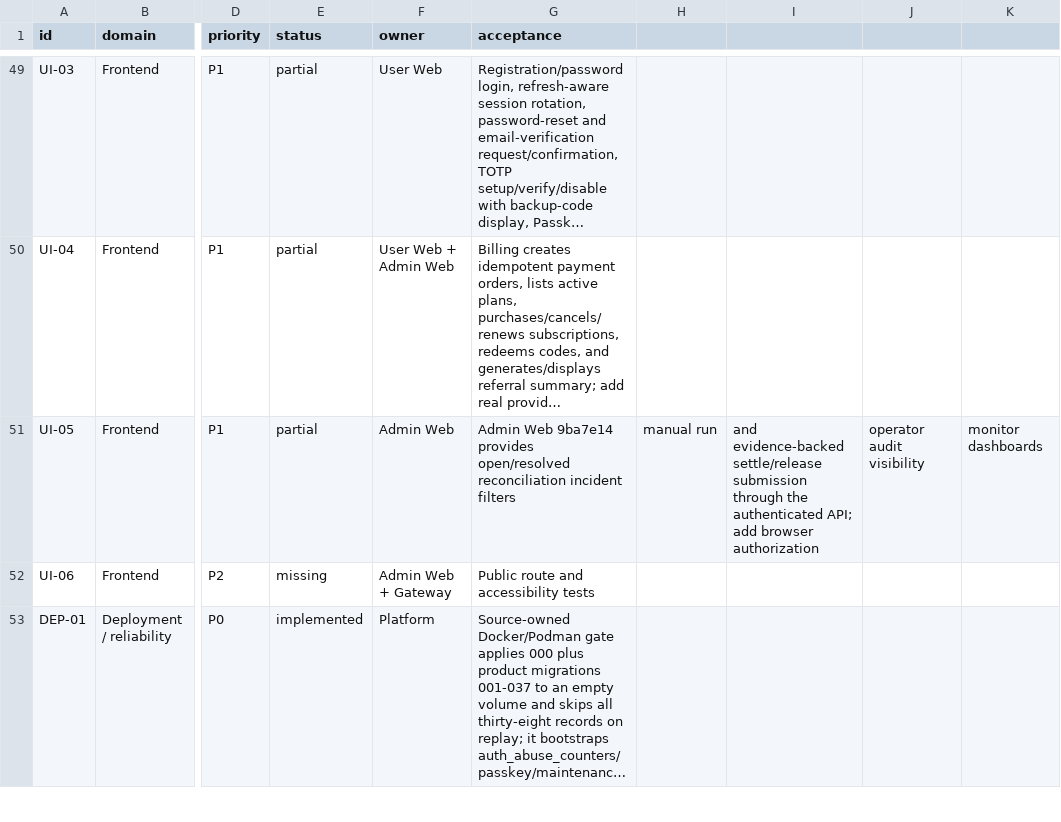
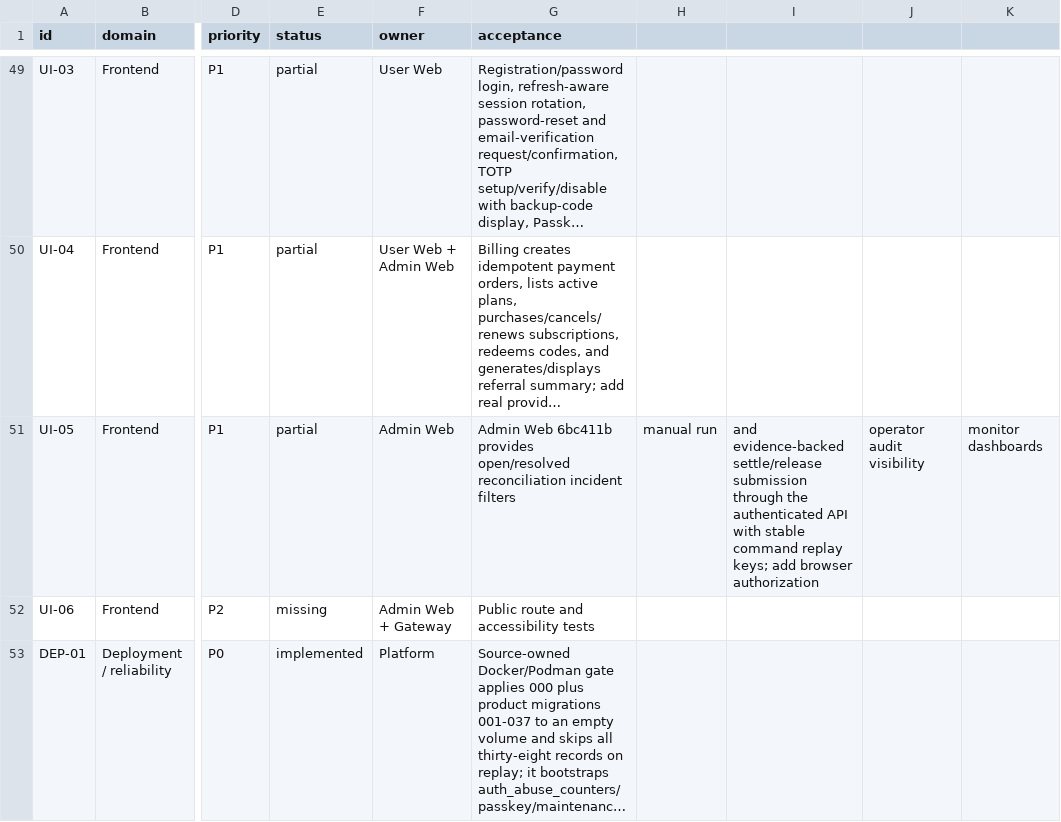
Before and after one commit to GMorandi/ScalaAPI-Platform, a CSV file: docs/rewrite/feature-inventory.csv, drawn as a sheet; only a part is shown, gaps mark what is left out; long unchanged cells end in …; the diff names each change by its address in the sheet, - before the commit and + after, or states it on an @@ line.

Commit message:
docs(rewrite): record reconciliation replay semantics
Advance the active Admin Web snapshot to 6bc411b and document that a selected reconciliation command retains one Idempotency-Key across network retries, while changed payloads remain governed by backend fingerprint conflicts. Keep UI-05 partial with browser authorization, operator audit visibility, monitor dashboards, and backup/restore gates open.

```diff
--- a/docs/rewrite/feature-inventory.csv
+++ b/docs/rewrite/feature-inventory.csv
-G51 (acceptance): Admin Web 9ba7e14 provides open/resolved…
+G51 (acceptance): Admin Web 6bc411b provides open/resolved…
-I51: …the authenticated API; add browser…
+I51: …the authenticated API with stable command replay keys; add browser…
```
Also changed, not shown: 3 other files.
